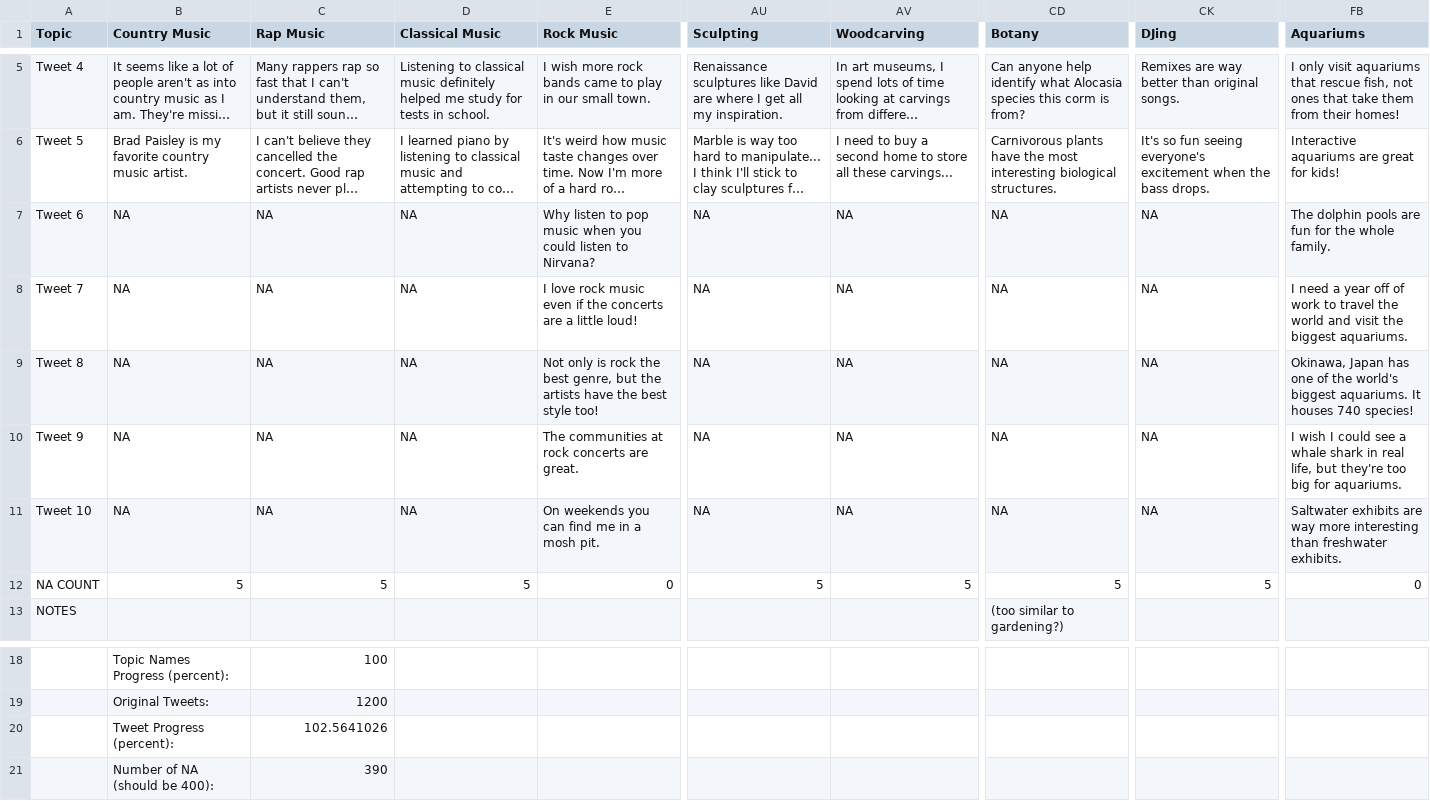
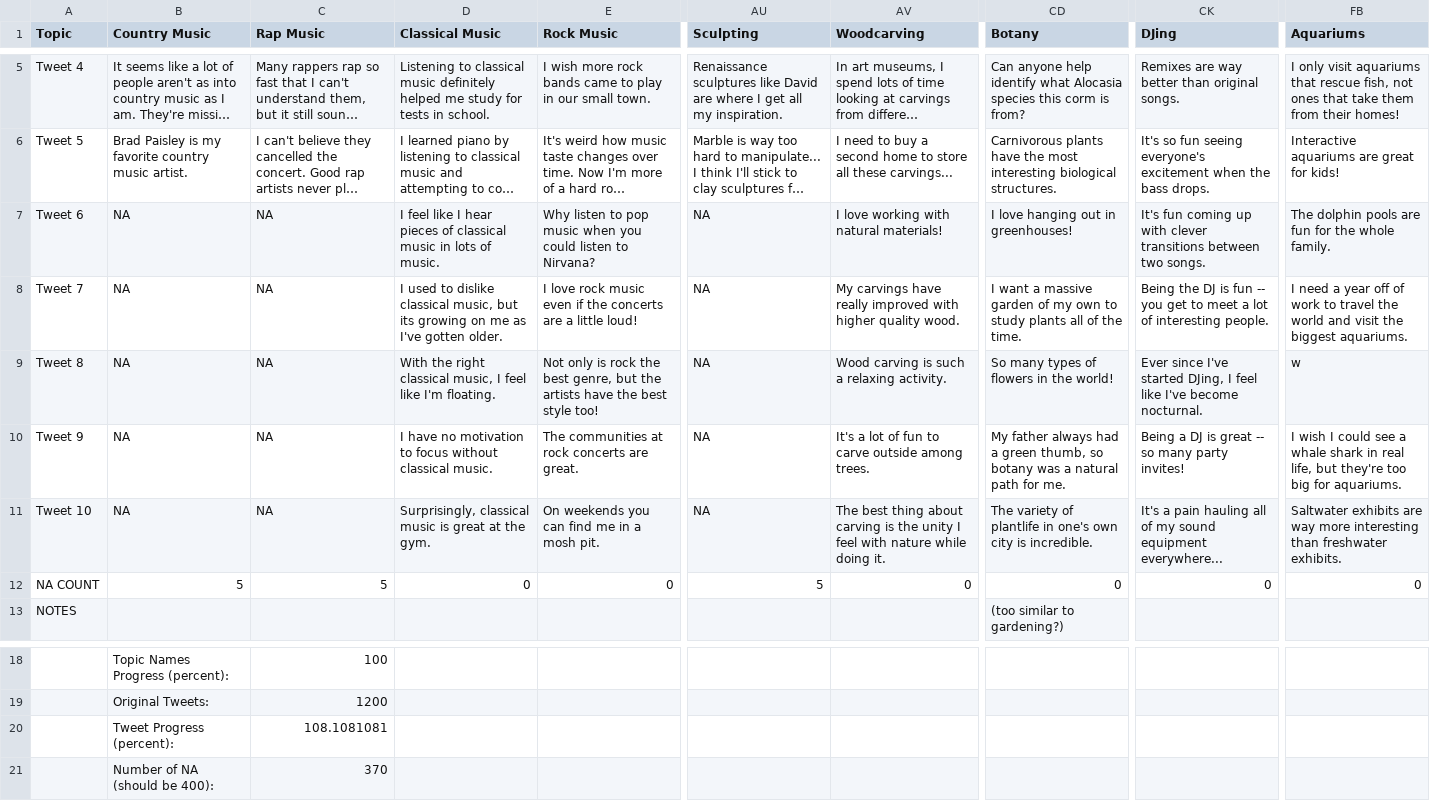
Before and after one commit to laureate-institute-for-brain-research/StimToolOnline, a CSV file: public/js/tasks/social_media/tweets/Horizon Social Media Tweets_updated_08_09_2022.csv, drawn as a sheet; only a part is shown, gaps mark what is left out; long unchanged cells end in …; the diff names each change by its address in the sheet, - before the commit and + after, or states it on an @@ line.

Commit message:
updated tweets. to fix #29

```diff
--- a/public/js/tasks/social_media/tweets/Horizon Social Media Tweets_updated_08_09_2022.csv
+++ b/public/js/tasks/social_media/tweets/Horizon Social Media Tweets_updated_08_09_2022.csv
-D7 (Classical Music): NA
+D7 (Classical Music): I feel like I hear pieces of classical music in lots of music.
-AV7 (Woodcarving): NA
+AV7 (Woodcarving): I love working with natural materials!
-CD7 (Botany): NA
+CD7 (Botany): I love hanging out in greenhouses!
-CK7 (DJing): NA
+CK7 (DJing): It's fun coming up with clever transitions between two songs.
-D8 (Classical Music): NA
+D8 (Classical Music): I used to dislike classical music, but its growing on me as I've gotten older.
-AV8 (Woodcarving): NA
+AV8 (Woodcarving): My carvings have really improved with higher quality wood.
-CD8 (Botany): NA
+CD8 (Botany): I want a massive garden of my own to study plants all of the time.
-CK8 (DJing): NA
+CK8 (DJing): Being the DJ is fun -- you get to meet a lot of interesting people.
-D9 (Classical Music): NA
+D9 (Classical Music): With the right classical music, I feel like I'm floating.
-AV9 (Woodcarving): NA
+AV9 (Woodcarving): Wood carving is such a relaxing activity.
-CD9 (Botany): NA
+CD9 (Botany): So many types of flowers in the world!
-CK9 (DJing): NA
+CK9 (DJing): Ever since I've started DJing, I feel like I've become nocturnal.
-FB9 (Aquariums): Okinawa, Japan has one of the world's biggest aquariums. It houses 740 species!
+FB9 (Aquariums): w
-D10 (Classical Music): NA
+D10 (Classical Music): I have no motivation to focus without classical music.
-AV10 (Woodcarving): NA
+AV10 (Woodcarving): It's a lot of fun to carve outside among trees.
-CD10 (Botany): NA
+CD10 (Botany): My father always had a green thumb, so botany was a natural path for me.
-CK10 (DJing): NA
+CK10 (DJing): Being a DJ is great -- so many party invites!
-D11 (Classical Music): NA
+D11 (Classical Music): Surprisingly, classical music is great at the gym.
-AV11 (Woodcarving): NA
+AV11 (Woodcarving): The best thing about carving is the unity I feel with nature while doing it.
-CD11 (Botany): NA
+CD11 (Botany): The variety of plantlife in one's own city is incredible.
-CK11 (DJing): NA
+CK11 (DJing): It's a pain hauling all of my sound equipment everywhere...
-D12 (Classical Music): 5
+D12 (Classical Music): 0
-AV12 (Woodcarving): 5
+AV12 (Woodcarving): 0
-CD12 (Botany): 5
+CD12 (Botany): 0
-CK12 (DJing): 5
+CK12 (DJing): 0
-C20 (Rap Music): 102.5641026
+C20 (Rap Music): 108.1081081
-C21 (Rap Music): 390
+C21 (Rap Music): 370
```
Also changed, not shown: 3 other files.
